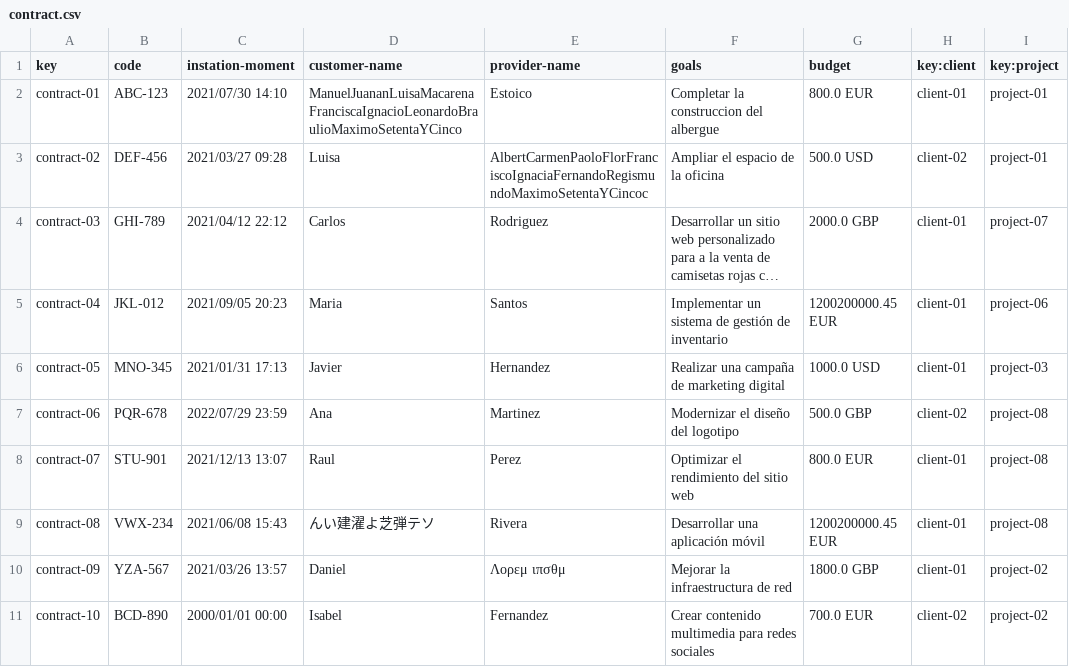
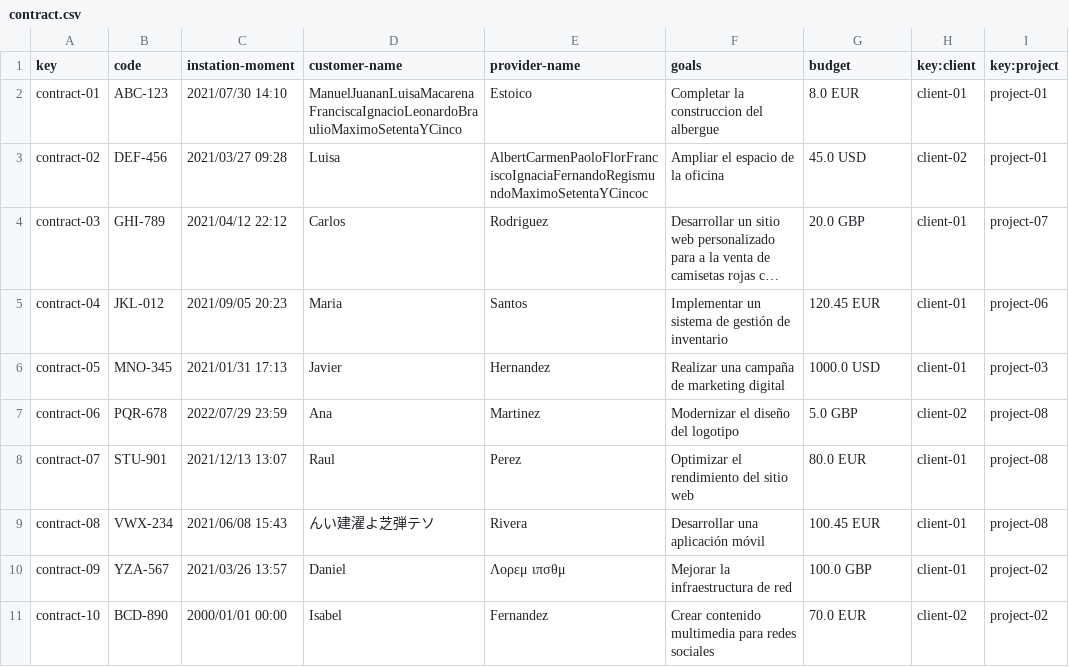
Before and after one commit to alvaro-us/Acme-One-C1.031, a CSV file: src/main/webapp/WEB-INF/resources/sample-data/contract.csv, drawn as a sheet; long unchanged cells end in …; the diff names each change by its address in the sheet, - before the commit and + after, or states it on an @@ line.

Commit message:
[fix] correcion csv

```diff
--- a/src/main/webapp/WEB-INF/resources/sample-data/contract.csv
+++ b/src/main/webapp/WEB-INF/resources/sample-data/contract.csv
-G2 (budget): 800.0 EUR
+G2 (budget): 8.0 EUR
-G3 (budget): 500.0 USD
+G3 (budget): 45.0 USD
-G4 (budget): 2000.0 GBP
+G4 (budget): 20.0 GBP
-G5 (budget): 1200200000.45 EUR
+G5 (budget): 120.45 EUR
-G7 (budget): 500.0 GBP
+G7 (budget): 5.0 GBP
-G8 (budget): 800.0 EUR
+G8 (budget): 80.0 EUR
-G9 (budget): 1200200000.45 EUR
+G9 (budget): 100.45 EUR
-G10 (budget): 1800.0 GBP
+G10 (budget): 100.0 GBP
-G11 (budget): 700.0 EUR
+G11 (budget): 70.0 EUR
```
